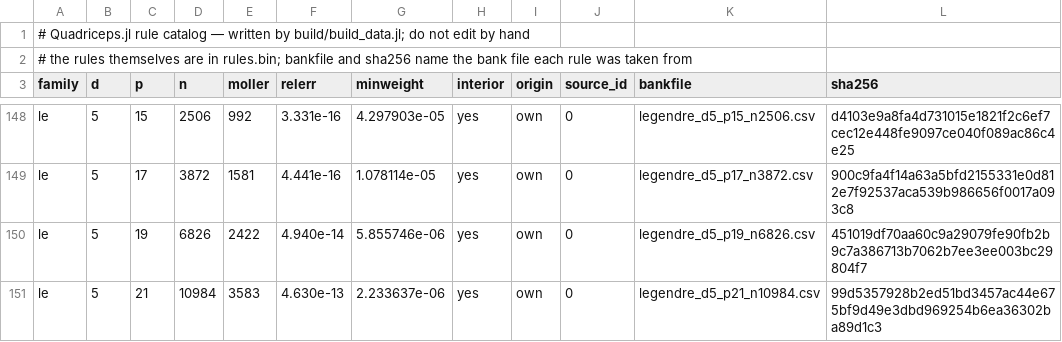
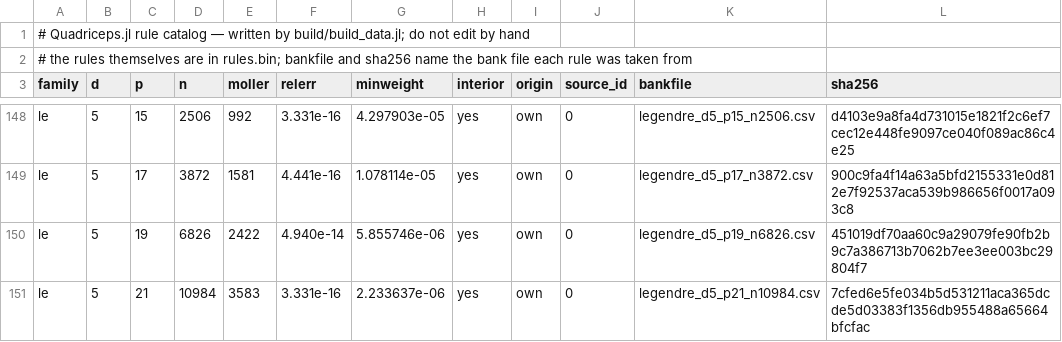
Before and after one commit to NittanyLion/Quadriceps.jl, a TSV file: data/index.tsv, drawn as a sheet; only a part is shown, gaps mark what is left out.

Commit message:
Data update from the rule bank
Le d=5 p=21: n=10984, rule replaced

```diff
--- a/data/index.tsv
+++ b/data/index.tsv
@@ -150,2 +150,2 @@ le	5	17	3872	1581	4.441e-16	1.078114e-05	yes	own	0	legendre_d5_p17_n3872.csv	900
 le	5	19	6826	2422	4.940e-14	5.855746e-06	yes	own	0	legendre_d5_p19_n6826.csv	451019df70aa60c9a29079fe90fb2b9c7a386713b7062b7ee3ee003bc29804f7
-le	5	21	10984	3583	4.630e-13	2.233637e-06	yes	own	0	legendre_d5_p21_n10984.csv	99d5357928b2ed51bd3457ac44e675bf9d49e3dbd969254b6ea36302ba89d1c3
+le	5	21	10984	3583	3.331e-16	2.233637e-06	yes	own	0	legendre_d5_p21_n10984.csv	7cfed6e5fe034b5d531211aca365dcde5d03383f1356db955488a65664bfcfac
```
Also changed, not shown: 2 other files.
